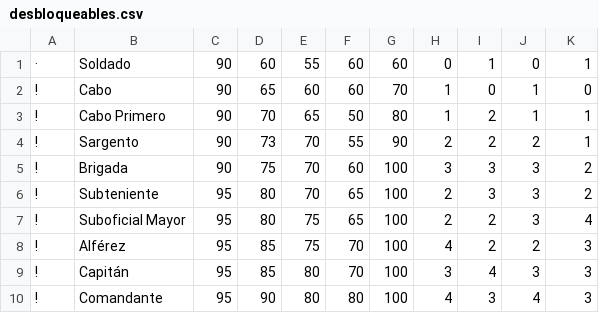
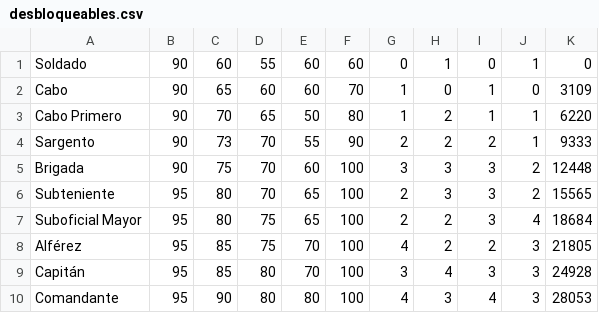
Before and after one commit to aigora/twIE_2021-proyecto-buque-insignia, a CSV file: CodeBlocks/bin/Debug/desbloqueables.csv, drawn as a sheet; only a part is shown; removed rows and columns are numbered as before the commit, all else as after; the diff covers the shown part only; the diff names each change by its address in the sheet, - before the commit and + after, or states it on an @@ line.

```diff
--- a/CodeBlocks/bin/Debug/desbloqueables.csv
+++ b/CodeBlocks/bin/Debug/desbloqueables.csv
-column A, rows 1-10: · | ! | ! | ! | ! | ! | ! | ! | ! | !
+column G, rows 1-10: 0 | 1 | 1 | 2 | 3 | 2 | 2 | 4 | 3 | 4
-H1: 0
+H1: 1
-I1: 1
+I1: 0
-J1: 0
+J1: 1
-K1: 1
+K1: 0
-H2: 1
+H2: 0
-I2: 0
+I2: 1
-J2: 1
+J2: 0
-K2: 0
+K2: 3109
-H3: 1
+H3: 2
-I3: 2
+I3: 1
-K3: 1
+K3: 6220
-J4: 2
+J4: 1
-K4: 1
+K4: 9333
-J5:J6: 3
+J5:J6: 2
-K5: 2
+K5: 12448
-H6: 2
+H6: 3
-K6: 2
+K6: 15565
-I7: 2
+I7: 3
-J7: 3
+J7: 4
-K7: 4
+K7: 18684
-H8: 4
+H8: 2
-J8: 2
+J8: 3
-K8: 3
+K8: 21805
-H9: 3
+H9: 4
-I9: 4
+I9: 3
-K9: 3
+K9: 24928
-H10: 4
+H10: 3
-I10: 3
+I10: 4
-J10: 4
+J10: 3
-K10: 3
+K10: 28053
```
Also changed, not shown: 9 edited cells elsewhere in this file, 14 other files.
